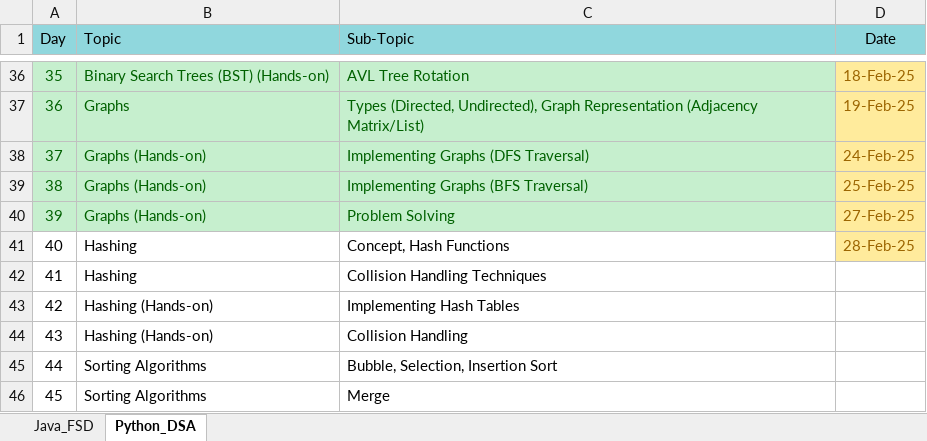
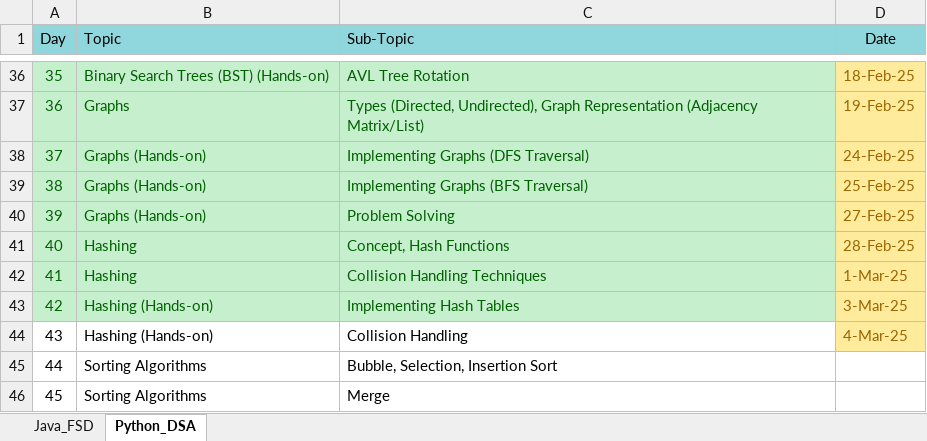
Before and after one commit to fresher2coder/mru-java-fsd, an Excel workbook: Syllabus.xlsx, sheet Python_DSA, drawn as a sheet; only a part is shown, gaps mark what is left out; values as stored, in another font and other column widths than the file's, no borders; the diff names each change by its address in the sheet, - before the commit and + after, or states it on an @@ line.

```diff
--- a/Syllabus.xlsx (sheet Python_DSA)
+++ b/Syllabus.xlsx (sheet Python_DSA)
@@ A41:C43 fill: none → #C6EFCE, text colour: black → #006100 @@
-D42 (Date): (empty)
+D42 (Date): 1-Mar-25
-D42:D44 fill: none
+D42:D44 fill: #FFEB9C
-D43 (Date): (empty)
+D43 (Date): 3-Mar-25
-D44 (Date): (empty)
+D44 (Date): 4-Mar-25
```
Also changed, not shown: sheet Java_FSD, 24 other files.
